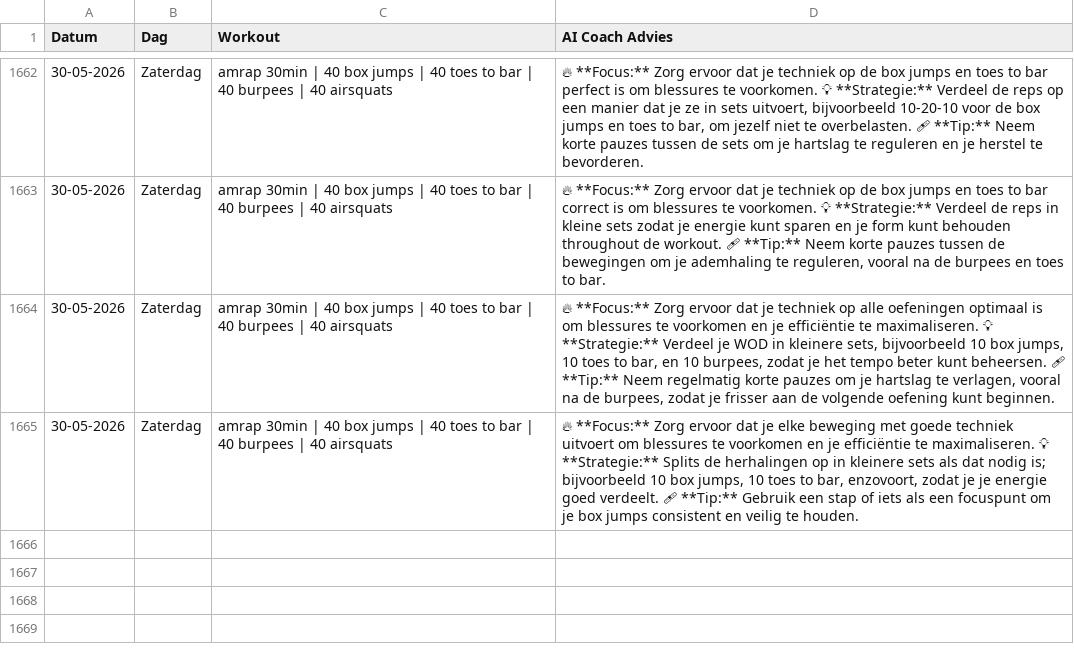
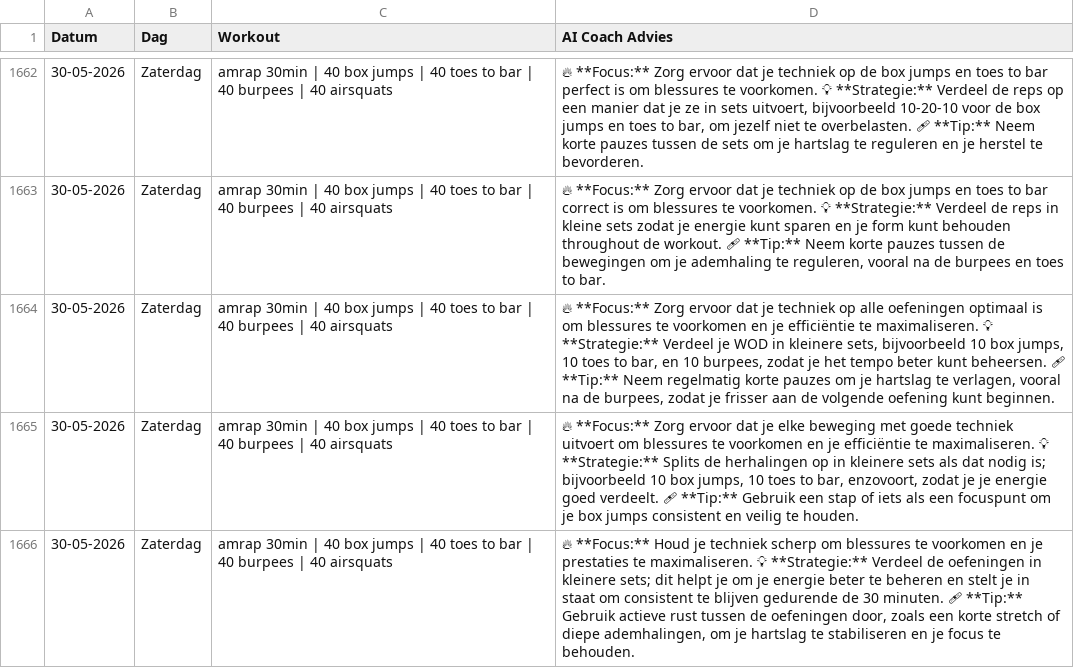
Before and after one commit to brarooijakkers-ai/bink-scraper, a CSV file: history.csv, drawn as a sheet; only a part is shown, gaps mark what is left out; the diff names each change by its address in the sheet, - before the commit and + after, or states it on an @@ line.

```diff
--- a/history.csv
+++ b/history.csv
+row 1666: 30-05-2026 | Zaterdag | amrap 30min | 40 box jumps | 40 toes to bar | 40 burpees | 40 airsquats | 🔥 **Focus:** Houd je techniek scherp om blessures te voorkomen en je prestaties te maximaliseren. 💡 **Strategie:** Verdeel de oefeningen in kleinere sets; dit helpt je om je energie beter te beheren en stelt je in staat om consistent te blijven gedurende de 30 minuten. 🩹 **Tip:** Gebruik actieve rust tussen de oefeningen door, zoals een korte stretch of diepe ademhalingen, om je hartslag te stabiliseren en je focus te behouden.
```
Also changed, not shown: 1 other file.
